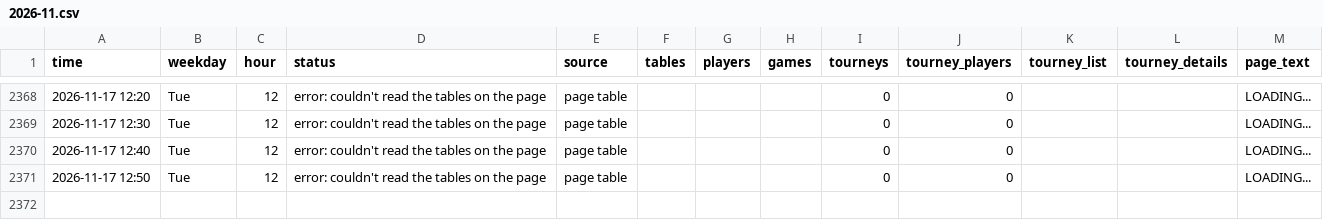
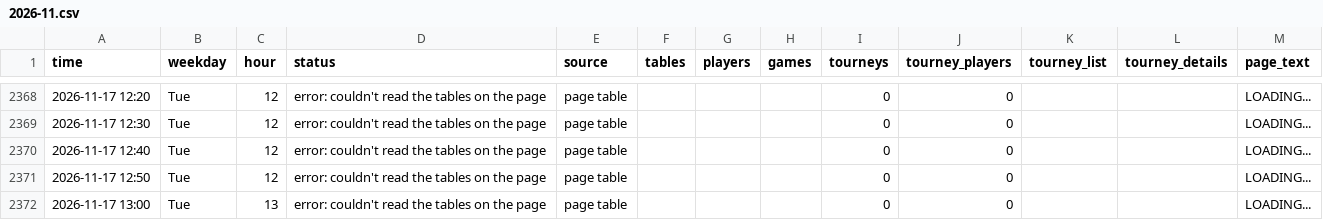
Before and after one commit to legendtoss/kings-tracker, a CSV file: data/2026-11.csv, drawn as a sheet; only a part is shown, gaps mark what is left out; the diff names each change by its address in the sheet, - before the commit and + after, or states it on an @@ line.

```diff
--- a/data/2026-11.csv
+++ b/data/2026-11.csv
+row 2372: 2026-11-17 13:00 | Tue | 13 | error: couldn't read the tables on the page | page table |  |  |  | 0 | 0 |  |  | LOADING...
```
Also changed, not shown: data/cardcasino/2026-11.csv, data/kings-prague/2026-11.csv, 13 other files.
